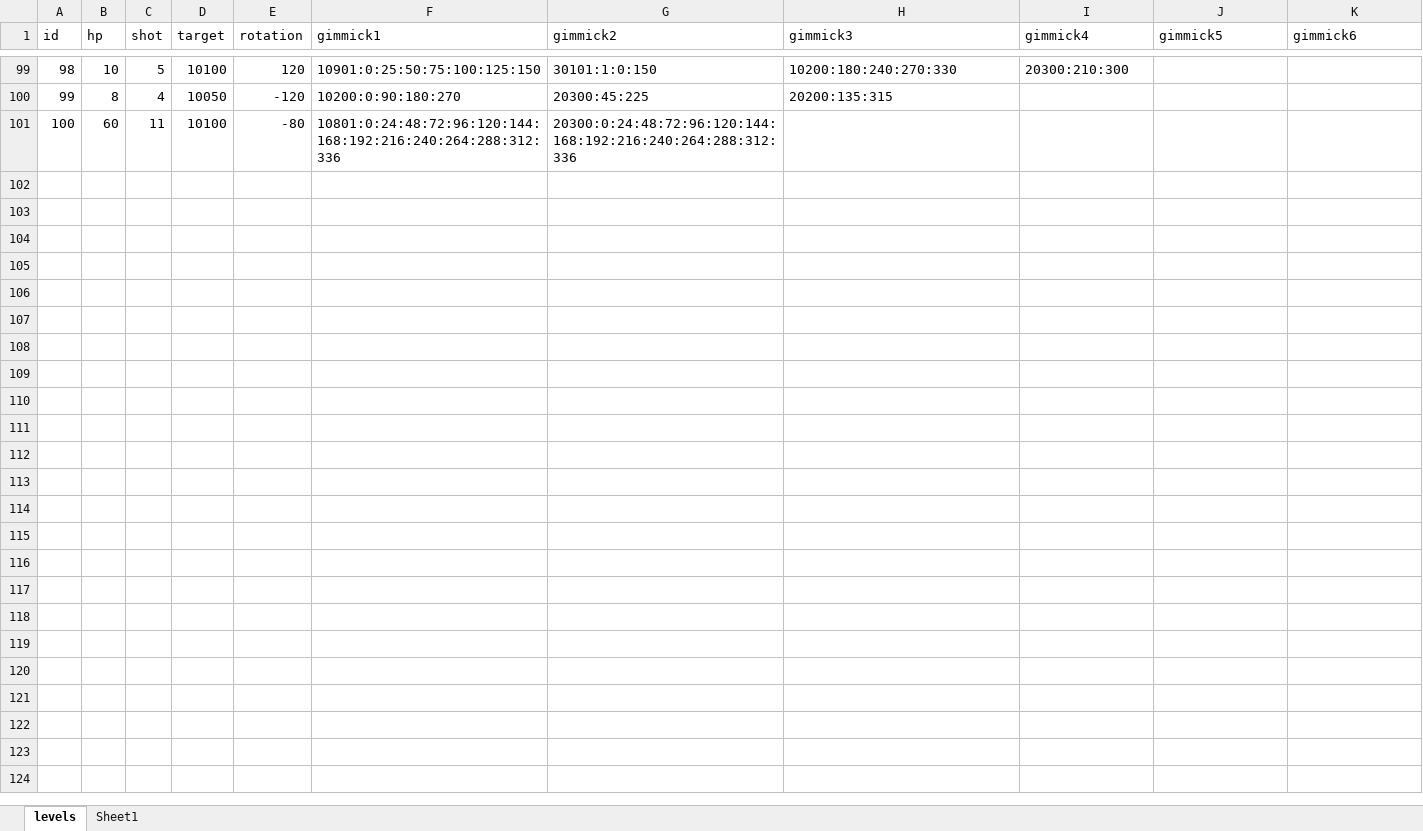
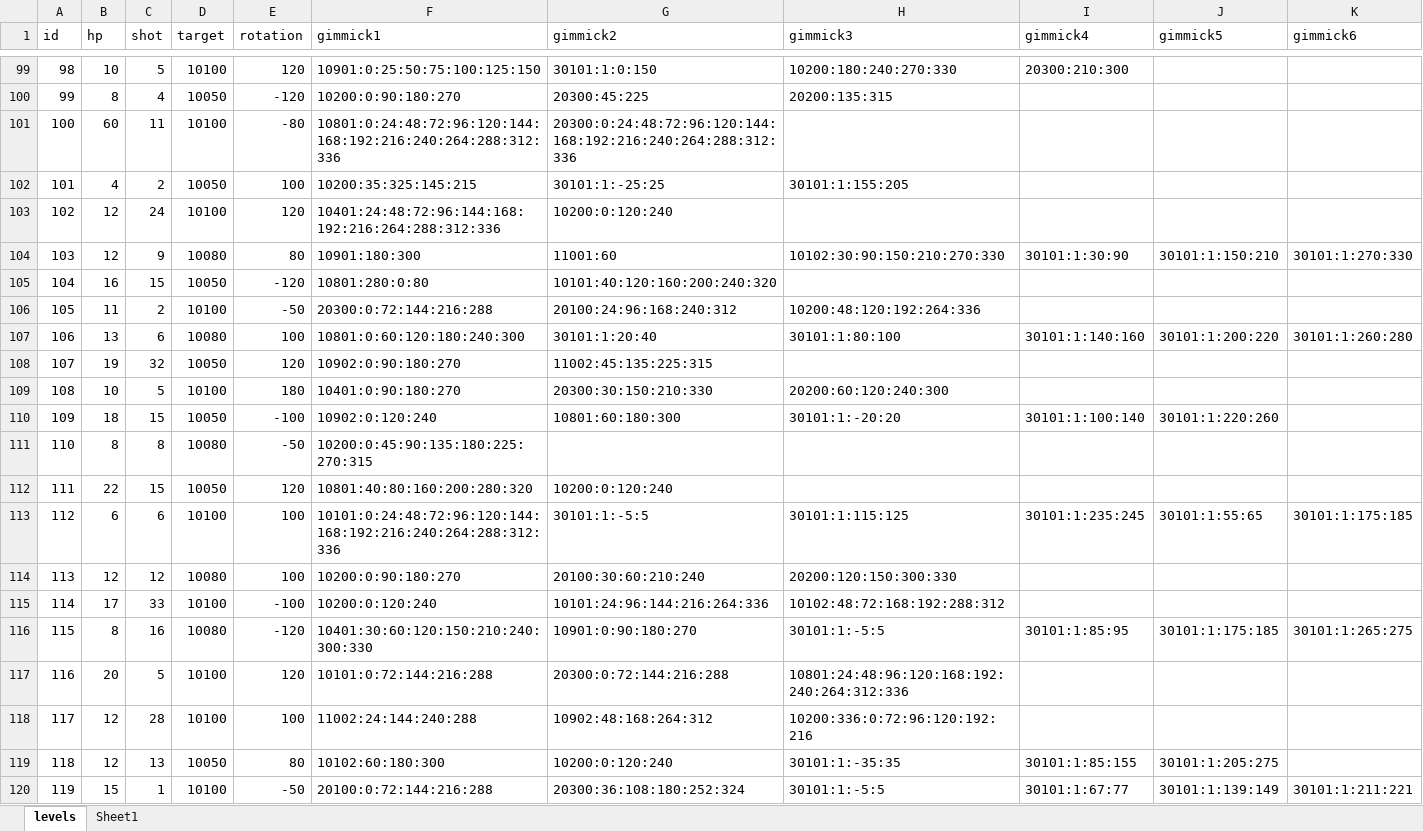
Before and after one commit to dcsoft1981/casual1, an Excel workbook: casual1/Assets/Resources/LevelDB.xlsx, sheet levels, drawn as a sheet; only a part is shown, gaps mark what is left out; values as stored, in another font and other column widths than the file's, no borders; conditional formats not drawn; rows hold the shown columns only; the diff covers the shown part only; the diff names each change by its address in the sheet, - before the commit and + after, or states it on an @@ line.

Commit message:
20250209 Level (~150)

```diff
--- a/casual1/Assets/Resources/LevelDB.xlsx (sheet levels)
+++ b/casual1/Assets/Resources/LevelDB.xlsx (sheet levels)
+row 102: 101 | 4 | 2 | 10050 | 100 | 10200:35:325:145:215 | 30101:1:-25:25 | 30101:1:155:205
+row 103: 102 | 12 | 24 | 10100 | 120 | 10401:24:48:72:96:144:168:192:216:264:288:312:336 | 10200:0:120:240
+row 104: 103 | 12 | 9 | 10080 | 80 | 10901:180:300 | 11001:60 | 10102:30:90:150:210:270:330 | 30101:1:30:90 | 30101:1:150:210 | 30101:1:270:330
+row 105: 104 | 16 | 15 | 10050 | -120 | 10801:280:0:80 | 10101:40:120:160:200:240:320
+row 106: 105 | 11 | 2 | 10100 | -50 | 20300:0:72:144:216:288 | 20100:24:96:168:240:312 | 10200:48:120:192:264:336
+row 107: 106 | 13 | 6 | 10080 | 100 | 10801:0:60:120:180:240:300 | 30101:1:20:40 | 30101:1:80:100 | 30101:1:140:160 | 30101:1:200:220 | 30101:1:260:280
+row 108: 107 | 19 | 32 | 10050 | 120 | 10902:0:90:180:270 | 11002:45:135:225:315
+row 109: 108 | 10 | 5 | 10100 | 180 | 10401:0:90:180:270 | 20300:30:150:210:330 | 20200:60:120:240:300
+row 110: 109 | 18 | 15 | 10050 | -100 | 10902:0:120:240 | 10801:60:180:300 | 30101:1:-20:20 | 30101:1:100:140 | 30101:1:220:260
+row 111: 110 | 8 | 8 | 10080 | -50 | 10200:0:45:90:135:180:225:270:315
+row 112: 111 | 22 | 15 | 10050 | 120 | 10801:40:80:160:200:280:320 | 10200:0:120:240
+row 113: 112 | 6 | 6 | 10100 | 100 | 10101:0:24:48:72:96:120:144:168:192:216:240:264:288:312:336 | 30101:1:-5:5 | 30101:1:115:125 | 30101:1:235:245 | 30101:1:55:65 | 30101:1:175:185
+row 114: 113 | 12 | 12 | 10080 | 100 | 10200:0:90:180:270 | 20100:30:60:210:240 | 20200:120:150:300:330
+row 115: 114 | 17 | 33 | 10100 | -100 | 10200:0:120:240 | 10101:24:96:144:216:264:336 | 10102:48:72:168:192:288:312
+row 116: 115 | 8 | 16 | 10080 | -120 | 10401:30:60:120:150:210:240:300:330 | 10901:0:90:180:270 | 30101:1:-5:5 | 30101:1:85:95 | 30101:1:175:185 | 30101:1:265:275
+row 117: 116 | 20 | 5 | 10100 | 120 | 10101:0:72:144:216:288 | 20300:0:72:144:216:288 | 10801:24:48:96:120:168:192:240:264:312:336
+row 118: 117 | 12 | 28 | 10100 | 100 | 11002:24:144:240:288 | 10902:48:168:264:312 | 10200:336:0:72:96:120:192:216
+row 119: 118 | 12 | 13 | 10050 | 80 | 10102:60:180:300 | 10200:0:120:240 | 30101:1:-35:35 | 30101:1:85:155 | 30101:1:205:275
+row 120: 119 | 15 | 1 | 10100 | -50 | 20100:0:72:144:216:288 | 20300:36:108:180:252:324 | 30101:1:-5:5 | 30101:1:67:77 | 30101:1:139:149 | 30101:1:211:221
```
Also changed, not shown: 31 added rows and 1 edited cell elsewhere in this sheet, sheet Sheet1, 1 other file.
